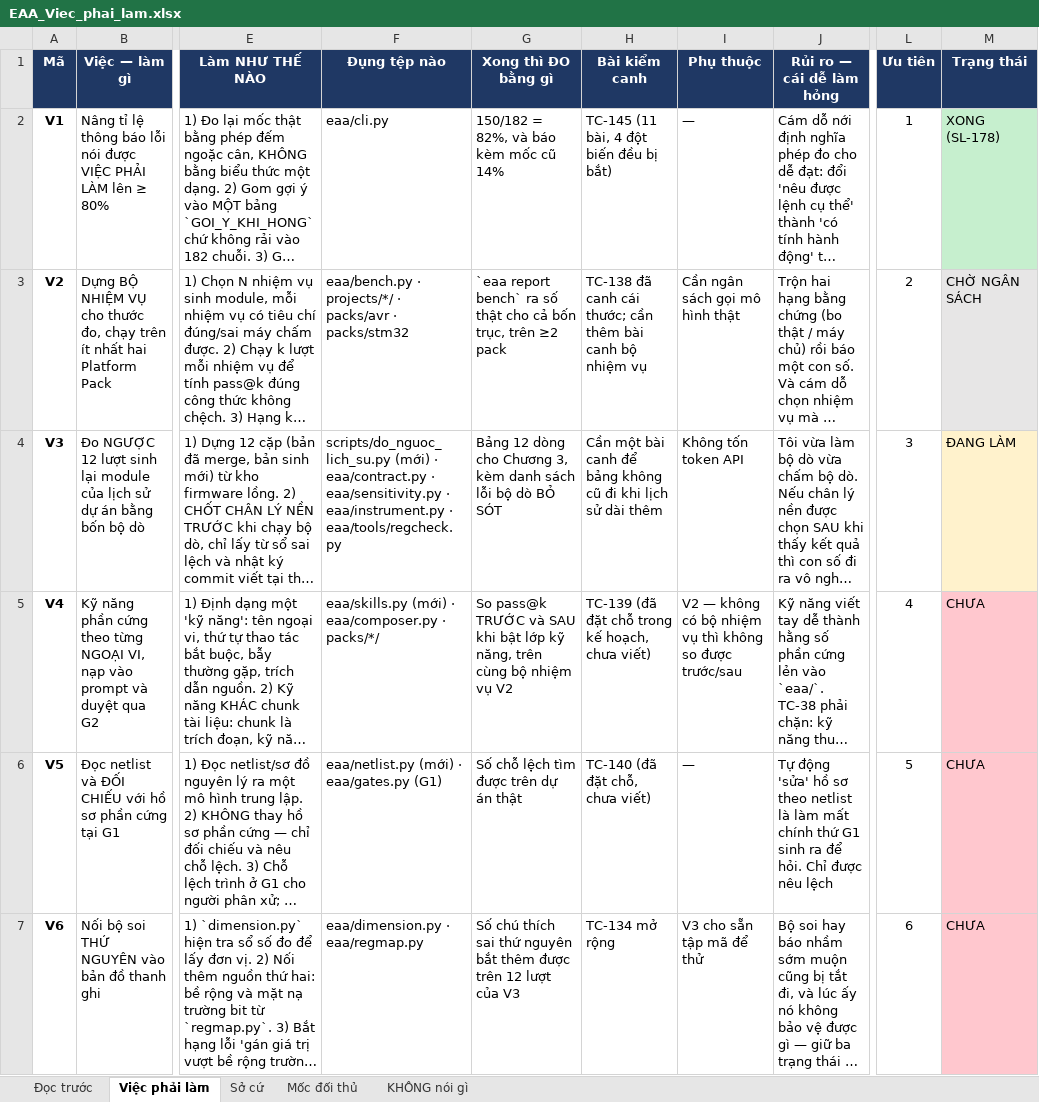
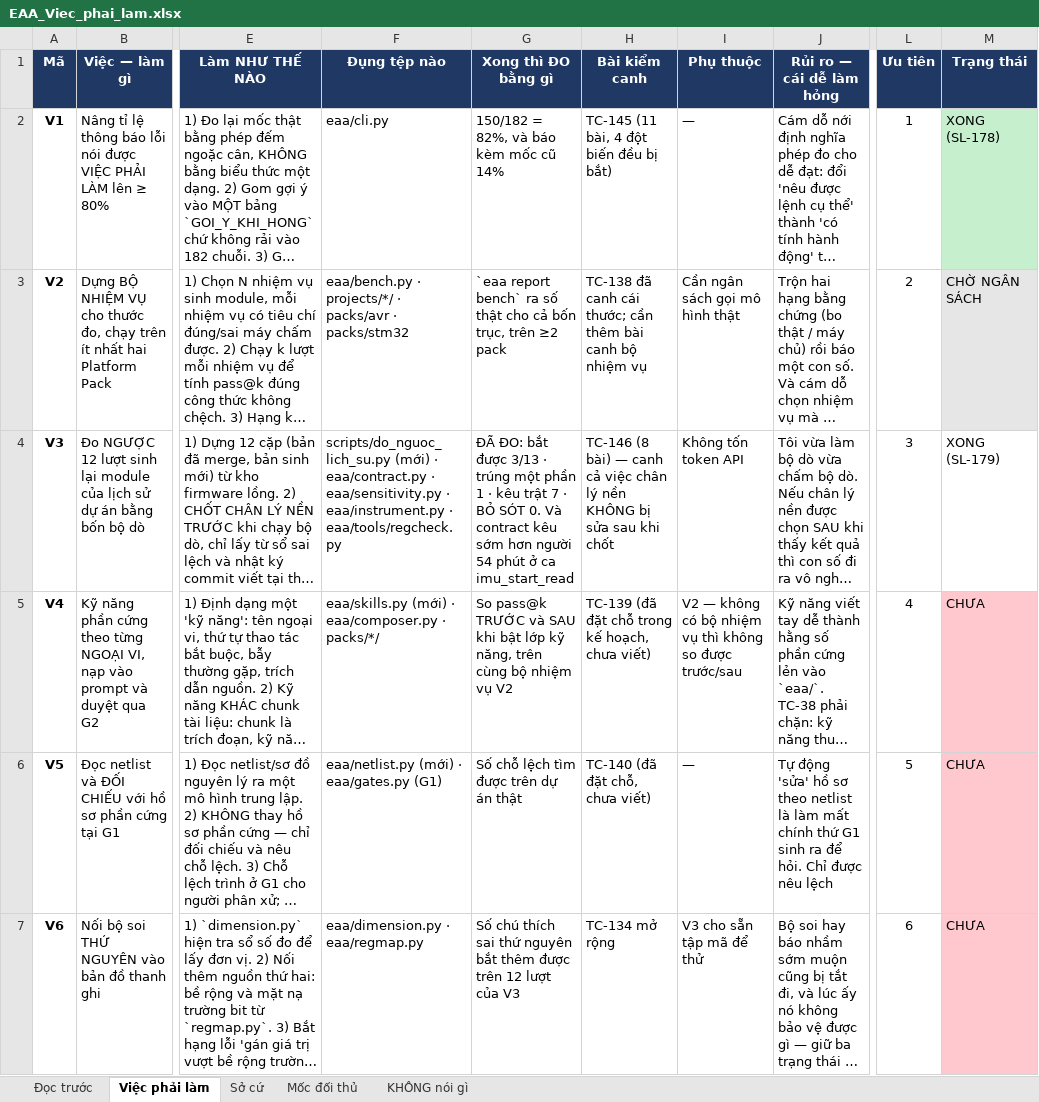
Before and after one commit to mobiluckvn/Agent, an Excel workbook: docs/EAA_Viec_phai_lam.xlsx, sheet Việc phải làm, drawn as a sheet; only a part is shown, gaps mark what is left out; long unchanged cells end in …; values as stored, in another font and other column widths than the file's, no borders; the diff names each change by its address in the sheet, - before the commit and + after, or states it on an @@ line.

```diff
--- a/docs/EAA_Viec_phai_lam.xlsx (sheet Việc phải làm)
+++ b/docs/EAA_Viec_phai_lam.xlsx (sheet Việc phải làm)
-G4 (Xong thì ĐO bằng gì): Bảng 12 dòng cho Chương 3, kèm danh sách lỗi bộ dò BỎ SÓT
+G4 (Xong thì ĐO bằng gì): ĐÃ ĐO: bắt được 3/13 · trúng một phần 1 · kêu trật 7 · BỎ SÓT 0. Và contract kêu sớm hơn người 54 phút ở ca imu_start_read
-H4 (Bài kiểm canh): Cần một bài canh để bảng không cũ đi khi lịch sử dài thêm
+H4 (Bài kiểm canh): TC-146 (8 bài) — canh cả việc chân lý nền KHÔNG bị sửa sau khi chốt
-M4 (Trạng thái): ĐANG LÀM
+M4 (Trạng thái): XONG (SL-179)
-M4 fill: #FFF2CC
+M4 fill: none
```
Also changed, not shown: sheet Sở cứ, 7 other files.
